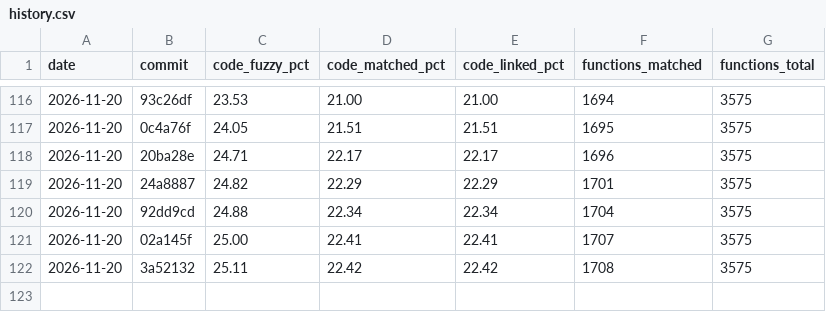
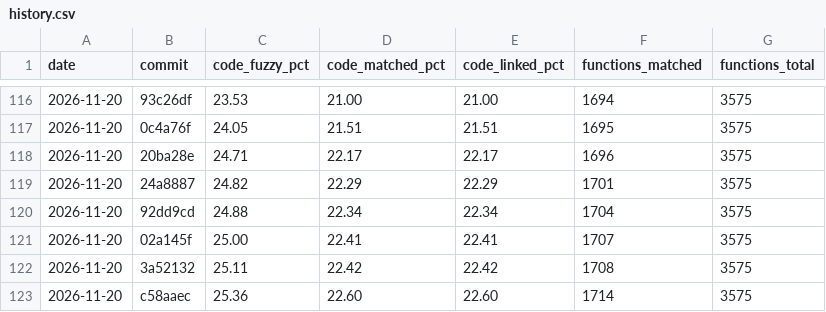
Before and after one commit to YggdrasziI/mhfu-decomp, a CSV file: progress/ULES01213/history.csv, drawn as a sheet; only a part is shown, gaps mark what is left out; the diff names each change by its address in the sheet, - before the commit and + after, or states it on an @@ line.

Commit message:
Progress: 1714 functions

```diff
--- a/progress/ULES01213/history.csv
+++ b/progress/ULES01213/history.csv
+row 123: 2026-11-20 | c58aaec | 25.36 | 22.60 | 22.60 | 1714 | 3575
```
Also changed, not shown: 4 other files.
